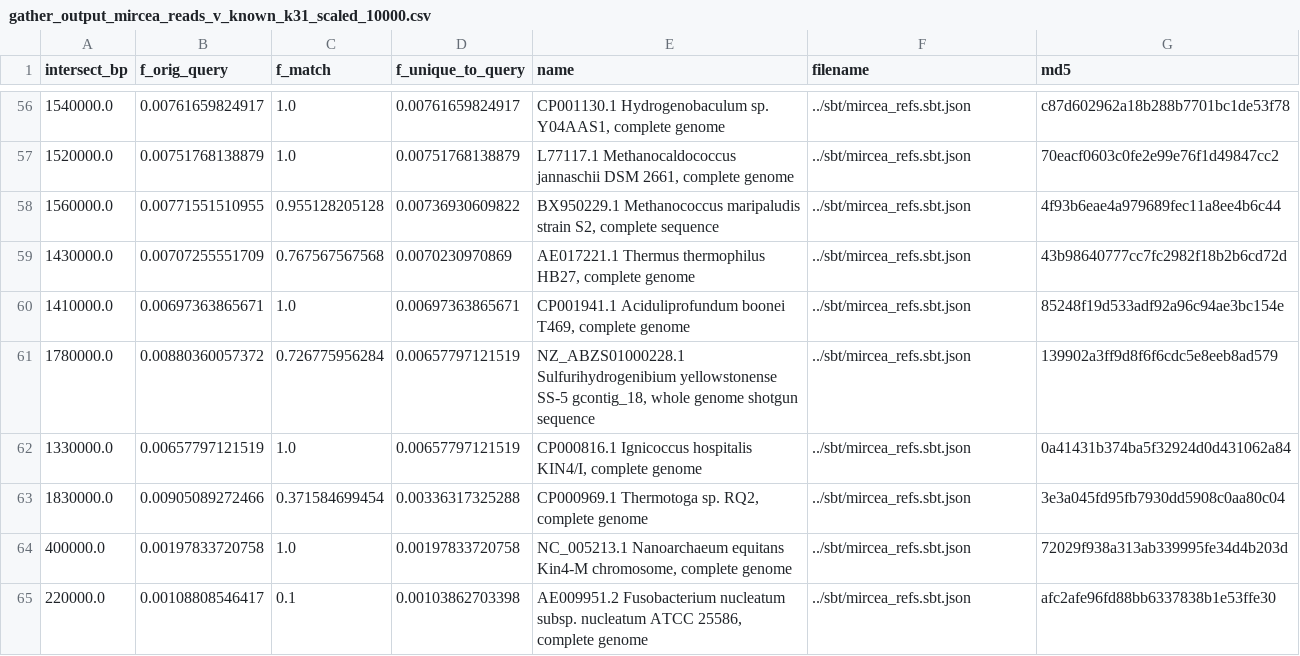
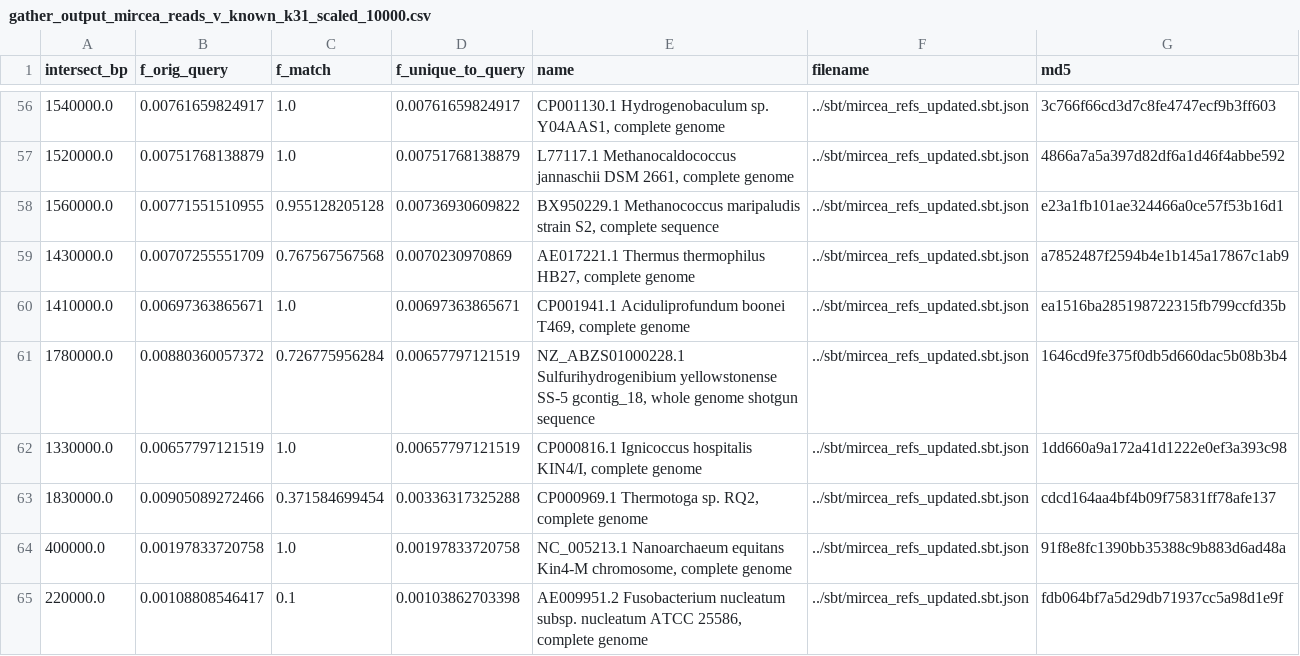
Before and after one commit to brooksph/2017_sourmash_gather_comparison, a CSV file: results/gather_output_mircea_reads_v_known_k31_scaled_10000.csv, drawn as a sheet; only a part is shown, gaps mark what is left out; the diff covers the shown part only.

```diff
--- a/results/gather_output_mircea_reads_v_known_k31_scaled_10000.csv
+++ b/results/gather_output_mircea_reads_v_known_k31_scaled_10000.csv
@@ -56,10 +56,10 @@ intersect_bp,f_orig_query,f_match,f_unique_to_query,name,filename,md5
-1540000.0,0.00761659824917,1.0,0.00761659824917,"CP001130.1 Hydrogenobaculum sp. Y04AAS1, complete genome",../sbt/mircea_refs.sbt.json,c87d602962a18b288b7701bc1de53f78
-1520000.0,0.00751768138879,1.0,0.00751768138879,"L77117.1 Methanocaldococcus jannaschii DSM 2661, complete genome",../sbt/mircea_refs.sbt.json,70eacf0603c0fe2e99e76f1d49847cc2
-1560000.0,0.00771551510955,0.955128205128,0.00736930609822,"BX950229.1 Methanococcus maripaludis strain S2, complete sequence",../sbt/mircea_refs.sbt.json,4f93b6eae4a979689fec11a8ee4b6c44
-1430000.0,0.00707255551709,0.767567567568,0.0070230970869,"AE017221.1 Thermus thermophilus HB27, complete genome",../sbt/mircea_refs.sbt.json,43b98640777cc7fc2982f18b2b6cd72d
-1410000.0,0.00697363865671,1.0,0.00697363865671,"CP001941.1 Aciduliprofundum boonei T469, complete genome",../sbt/mircea_refs.sbt.json,85248f19d533adf92a96c94ae3bc154e
-1780000.0,0.00880360057372,0.726775956284,0.00657797121519,"NZ_ABZS01000228.1 Sulfurihydrogenibium yellowstonense SS-5 gcontig_18, whole genome shotgun sequence",../sbt/mircea_refs.sbt.json,139902a3ff9d8f6f6cdc5e8eeb8ad579
-1330000.0,0.00657797121519,1.0,0.00657797121519,"CP000816.1 Ignicoccus hospitalis KIN4/I, complete genome",../sbt/mircea_refs.sbt.json,0a41431b374ba5f32924d0d431062a84
-1830000.0,0.00905089272466,0.371584699454,0.00336317325288,"CP000969.1 Thermotoga sp. RQ2, complete genome",../sbt/mircea_refs.sbt.json,3e3a045fd95fb7930dd5908c0aa80c04
-400000.0,0.00197833720758,1.0,0.00197833720758,"NC_005213.1 Nanoarchaeum equitans Kin4-M chromosome, complete genome",../sbt/mircea_refs.sbt.json,72029f938a313ab339995fe34d4b203d
-220000.0,0.00108808546417,0.1,0.00103862703398,"AE009951.2 Fusobacterium nucleatum subsp. nucleatum ATCC 25586, complete genome",../sbt/mircea_refs.sbt.json,afc2afe96fd88bb6337838b1e53ffe30
+1540000.0,0.00761659824917,1.0,0.00761659824917,"CP001130.1 Hydrogenobaculum sp. Y04AAS1, complete genome",../sbt/mircea_refs_updated.sbt.json,3c766f66cd3d7c8fe4747ecf9b3ff603
+1520000.0,0.00751768138879,1.0,0.00751768138879,"L77117.1 Methanocaldococcus jannaschii DSM 2661, complete genome",../sbt/mircea_refs_updated.sbt.json,4866a7a5a397d82df6a1d46f4abbe592
+1560000.0,0.00771551510955,0.955128205128,0.00736930609822,"BX950229.1 Methanococcus maripaludis strain S2, complete sequence",../sbt/mircea_refs_updated.sbt.json,e23a1fb101ae324466a0ce57f53b16d1
+1430000.0,0.00707255551709,0.767567567568,0.0070230970869,"AE017221.1 Thermus thermophilus HB27, complete genome",../sbt/mircea_refs_updated.sbt.json,a7852487f2594b4e1b145a17867c1ab9
+1410000.0,0.00697363865671,1.0,0.00697363865671,"CP001941.1 Aciduliprofundum boonei T469, complete genome",../sbt/mircea_refs_updated.sbt.json,ea1516ba285198722315fb799ccfd35b
+1780000.0,0.00880360057372,0.726775956284,0.00657797121519,"NZ_ABZS01000228.1 Sulfurihydrogenibium yellowstonense SS-5 gcontig_18, whole genome shotgun sequence",../sbt/mircea_refs_updated.sbt.json,1646cd9fe375f0db5d660dac5b08b3b4
+1330000.0,0.00657797121519,1.0,0.00657797121519,"CP000816.1 Ignicoccus hospitalis KIN4/I, complete genome",../sbt/mircea_refs_updated.sbt.json,1dd660a9a172a41d1222e0ef3a393c98
+1830000.0,0.00905089272466,0.371584699454,0.00336317325288,"CP000969.1 Thermotoga sp. RQ2, complete genome",../sbt/mircea_refs_updated.sbt.json,cdcd164aa4bf4b09f75831ff78afe137
+400000.0,0.00197833720758,1.0,0.00197833720758,"NC_005213.1 Nanoarchaeum equitans Kin4-M chromosome, complete genome",../sbt/mircea_refs_updated.sbt.json,91f8e8fc1390bb35388c9b883d6ad48a
+220000.0,0.00108808546417,0.1,0.00103862703398,"AE009951.2 Fusobacterium nucleatum subsp. nucleatum ATCC 25586, complete genome",../sbt/mircea_refs_updated.sbt.json,fdb064bf7a5d29db71937cc5a98d1e9f
```
Also changed, not shown: 3 added rows, 3 removed rows and 102 edited cells elsewhere in this file.
